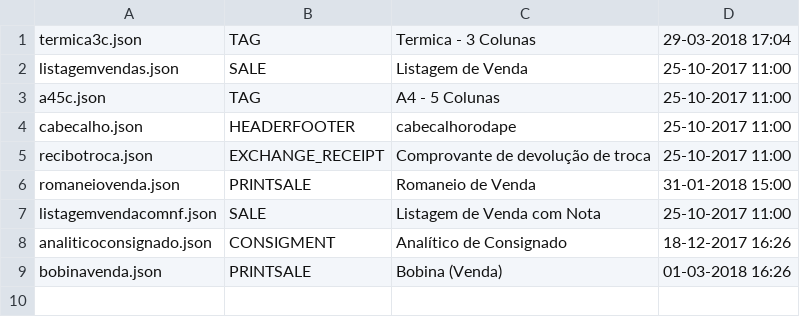
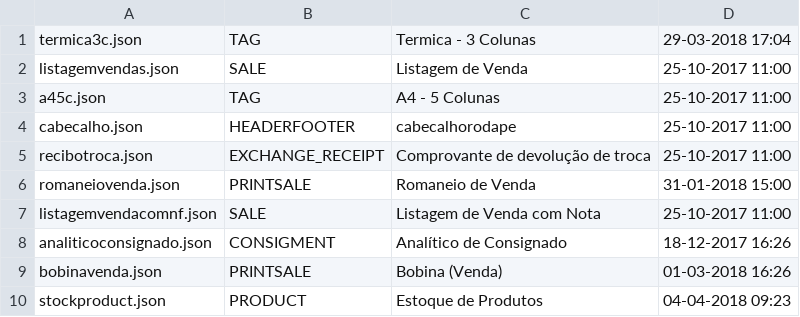
Before and after one commit to grandssistemas/buddy, a CSV file: buddyadmin-api/src/main/resources/seedFiles/genericreport.csv, drawn as a sheet; the diff names each change by its address in the sheet, - before the commit and + after, or states it on an @@ line.

```diff
--- a/buddyadmin-api/src/main/resources/seedFiles/genericreport.csv
+++ b/buddyadmin-api/src/main/resources/seedFiles/genericreport.csv
+row 10: stockproduct.json | PRODUCT | Estoque de Produtos | 04-04-2018 09:23
```
Also changed, not shown: 1 other file.
